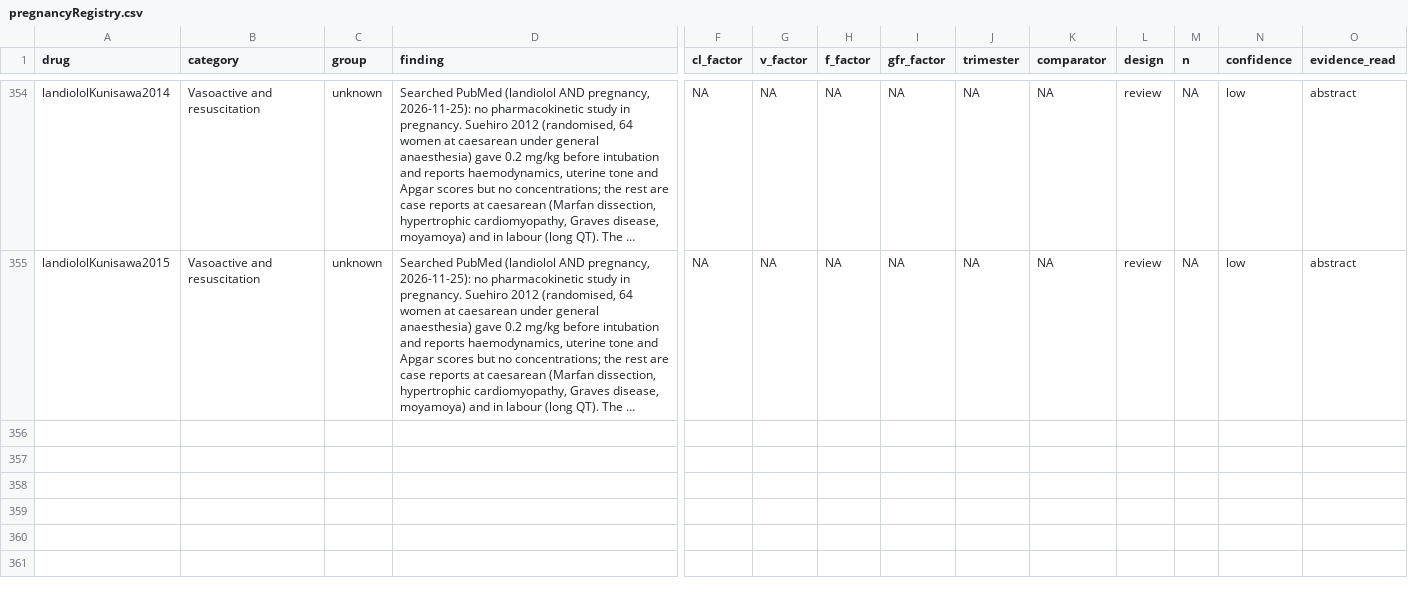
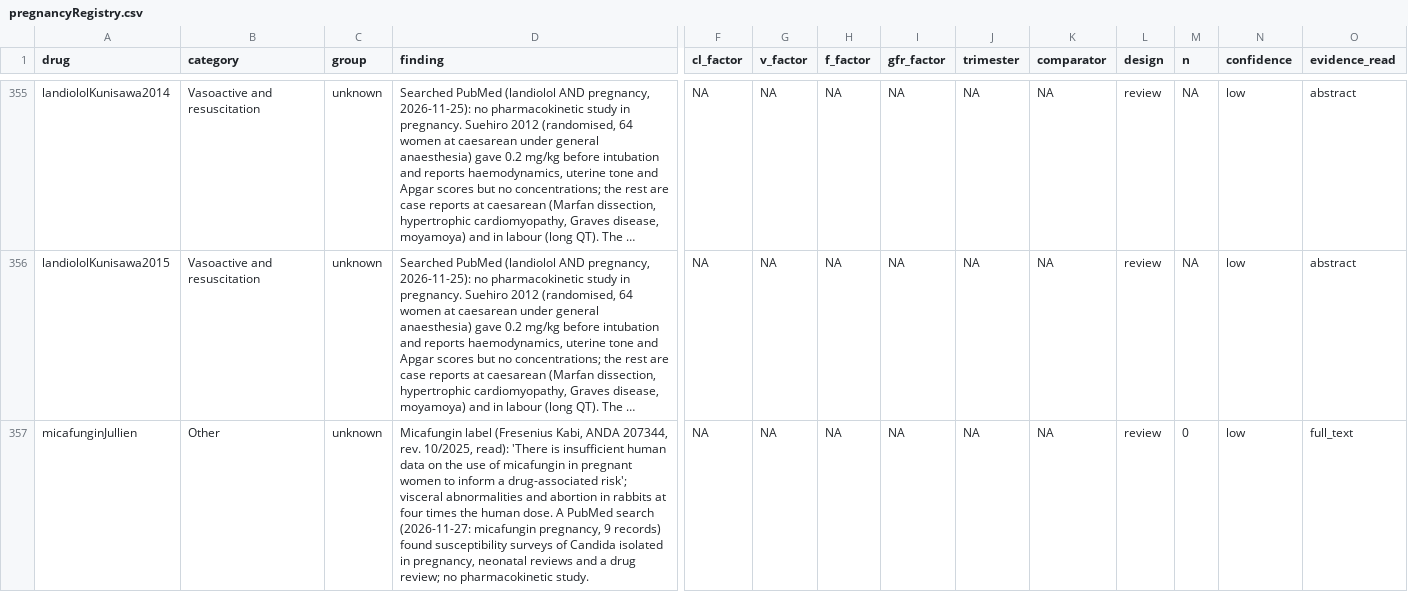
Before and after one commit to StevenLShafer/stanpumpR, a CSV file: inst/extdata/pregnancyRegistry.csv, drawn as a sheet; only a part is shown, gaps mark what is left out; long unchanged cells end in …; rows hold the shown columns only; the diff covers the shown part only; the diff names each change by its address in the sheet, - before the commit and + after, or states it on an @@ line.

```diff
--- a/inst/extdata/pregnancyRegistry.csv
+++ b/inst/extdata/pregnancyRegistry.csv
+row 357: micafunginJullien | Other | unknown | Micafungin label (Fresenius Kabi, ANDA 207344, rev. 10/2025, read): 'There is insufficient human data on the use of micafungin in pregnant women to inform a drug-associated risk'; visceral abnormalities and abortion in rabbits at four times the human dose. A PubMed search (2026-11-27: micafungin pregnancy, 9 records) found susceptibility surveys of Candida isolated in pregnancy, neonatal reviews and a drug review; no pharmacokinetic study. | NA | NA | NA | NA | NA | NA | review | 0 | low | full_text
```
Also changed, not shown: 2 added rows elsewhere in this file, docs/library-expansion/plan.csv, inst/extdata/drugDefaults_global.csv, 23 other files.
